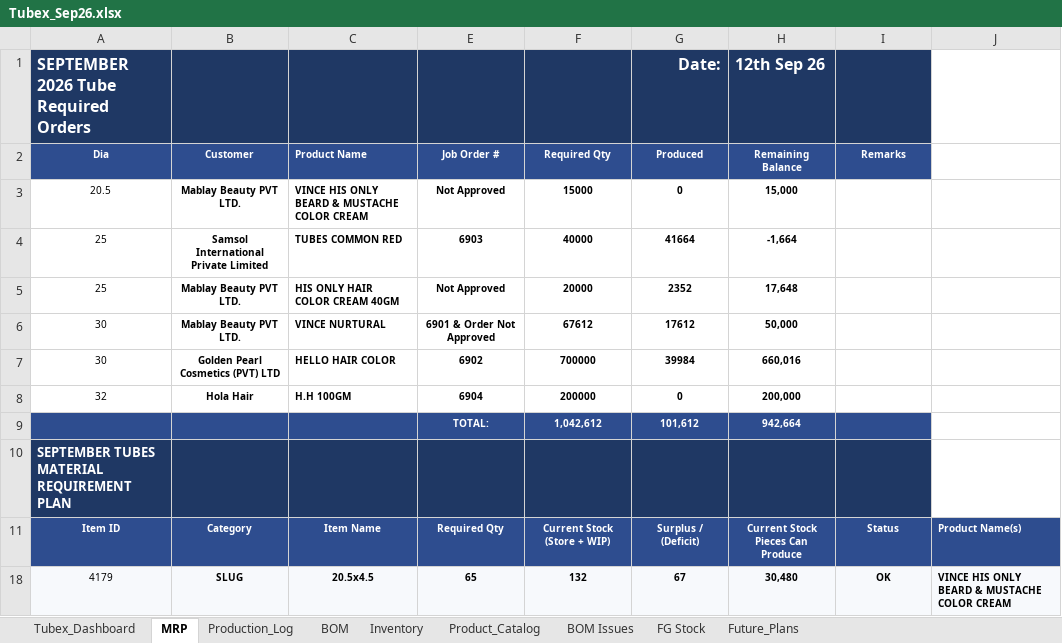
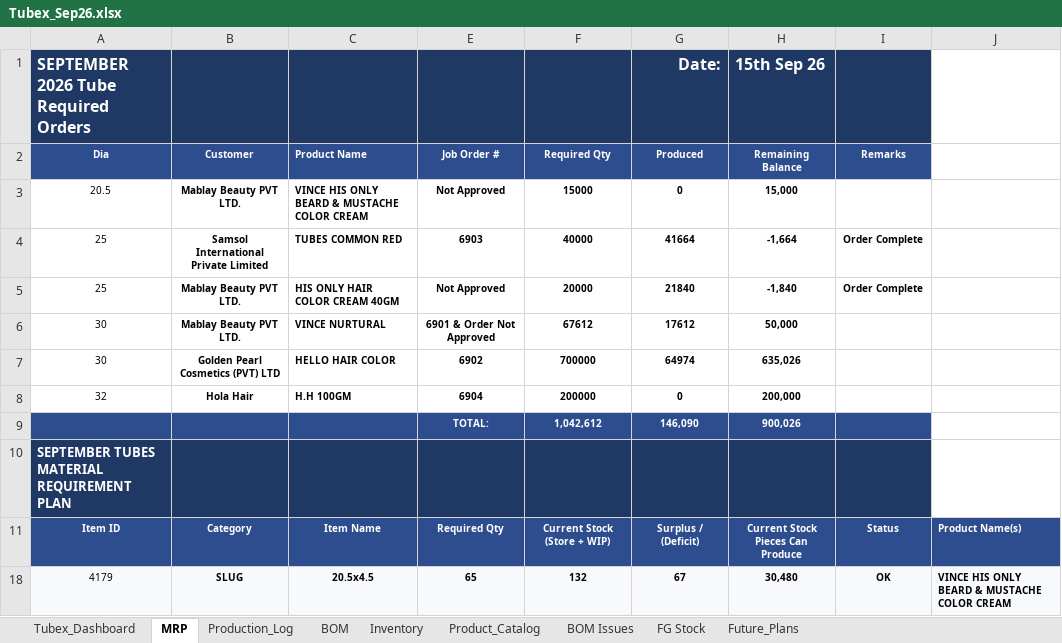
Before and after one commit to ckndr/alpha-containers, an Excel workbook: Tubex_Sep26.xlsx, sheet MRP, drawn as a sheet; only a part is shown; values as stored, in another font and other column widths than the file's, no borders; conditional formats not drawn; the diff covers the shown part only; the diff names each change by its address in the sheet, - before the commit and + after, or states it on an @@ line.

```diff
--- a/Tubex_Sep26.xlsx (sheet MRP)
+++ b/Tubex_Sep26.xlsx (sheet MRP)
-H1: 12th Sep 26
+H1: 15th Sep 26
-I4:I5: (empty)
+I4:I5: Order Complete
-G5: 2352
+G5: 21840
-H5: 17,648
+H5: -1,840
-G7: 39984
+G7: 64974
-H7: 660,016
+H7: 635,026
-G9: 101,612
+G9: 146,090
-H9: 942,664
+H9: 900,026
```
Also changed, not shown: 1 removed row and 48 edited cells elsewhere in this sheet, sheet Production_Log, sheet Tubex_Dashboard, sheet Inventory, sheet FG Stock, formulas that keep their value, hidden cells, 5 other files.
